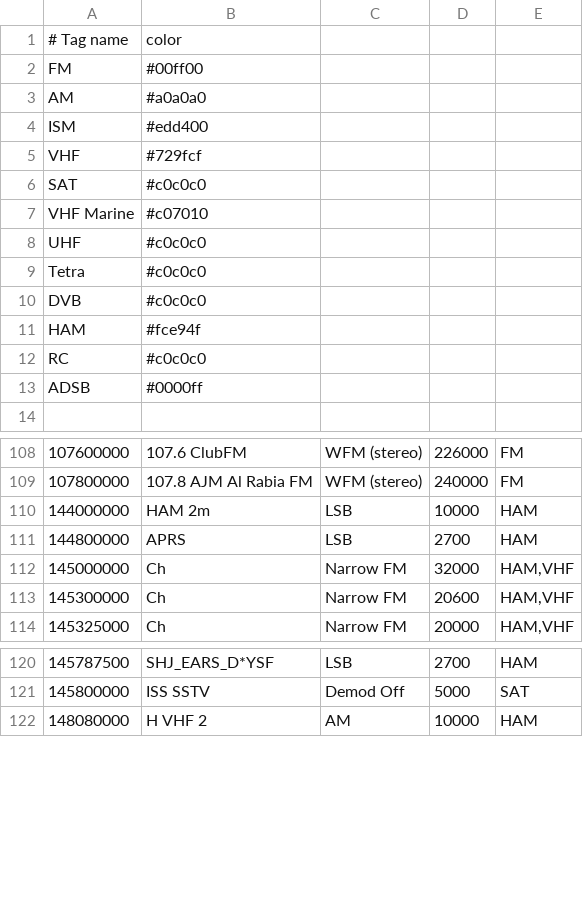
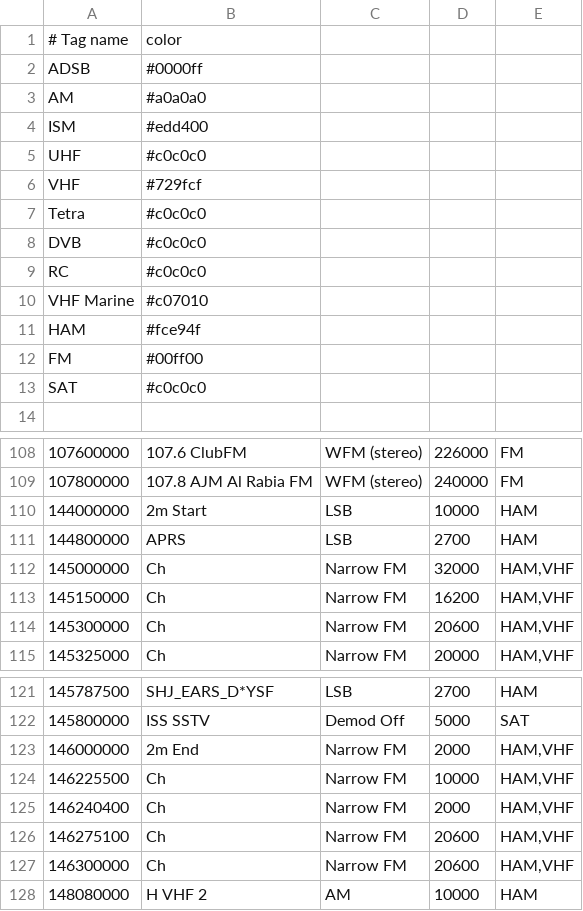
Before and after one commit to jalsaman/sdr, a CSV file: gqrx/bookmarks.csv, drawn as a sheet; only a part is shown, gaps mark what is left out.

Commit message:
update book

```diff
--- a/gqrx/bookmarks.csv
+++ b/gqrx/bookmarks.csv
@@ -1,14 +1,14 @@
 # Tag name          ;  color
-FM                  ; #00ff00
+ADSB                ; #0000ff
 AM                  ; #a0a0a0
 ISM                 ; #edd400
+UHF                 ; #c0c0c0
 VHF                 ; #729fcf
-SAT                 ; #c0c0c0
-VHF Marine          ; #c07010
-UHF                 ; #c0c0c0
 Tetra               ; #c0c0c0
 DVB                 ; #c0c0c0
+RC                  ; #c0c0c0
+VHF Marine          ; #c07010
 HAM                 ; #fce94f
-RC                  ; #c0c0c0
-ADSB                ; #0000ff
+FM                  ; #00ff00
+SAT                 ; #c0c0c0
 
@@ -109,5 +109,6 @@ ADSB                ; #0000ff
    107800000; 107.8 AJM Al Rabia FM    ; WFM (stereo)        ;     240000; FM
-   144000000; HAM 2m                   ; LSB                 ;      10000; HAM
+   144000000; 2m Start                 ; LSB                 ;      10000; HAM
    144800000; APRS                     ; LSB                 ;       2700; HAM
    145000000; Ch                       ; Narrow FM           ;      32000; HAM,VHF
+   145150000; Ch                       ; Narrow FM           ;      16200; HAM,VHF
    145300000; Ch                       ; Narrow FM           ;      20600; HAM,VHF
@@ -121,2 +122,7 @@ ADSB                ; #0000ff
    145800000; ISS SSTV                 ; Demod Off           ;       5000; SAT
+   146000000; 2m End                   ; Narrow FM           ;       2000; HAM,VHF
+   146225500; Ch                       ; Narrow FM           ;      10000; HAM,VHF
+   146240400; Ch                       ; Narrow FM           ;       2000; HAM,VHF
+   146275100; Ch                       ; Narrow FM           ;      20600; HAM,VHF
+   146300000; Ch                       ; Narrow FM           ;      20600; HAM,VHF
    148080000; H VHF 2                  ; AM                  ;      10000; HAM
```
